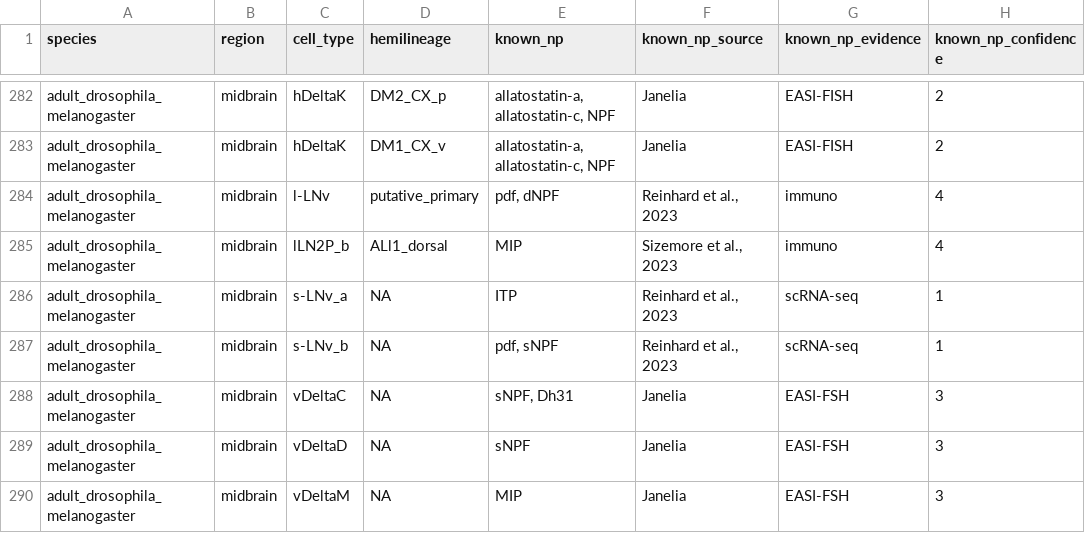
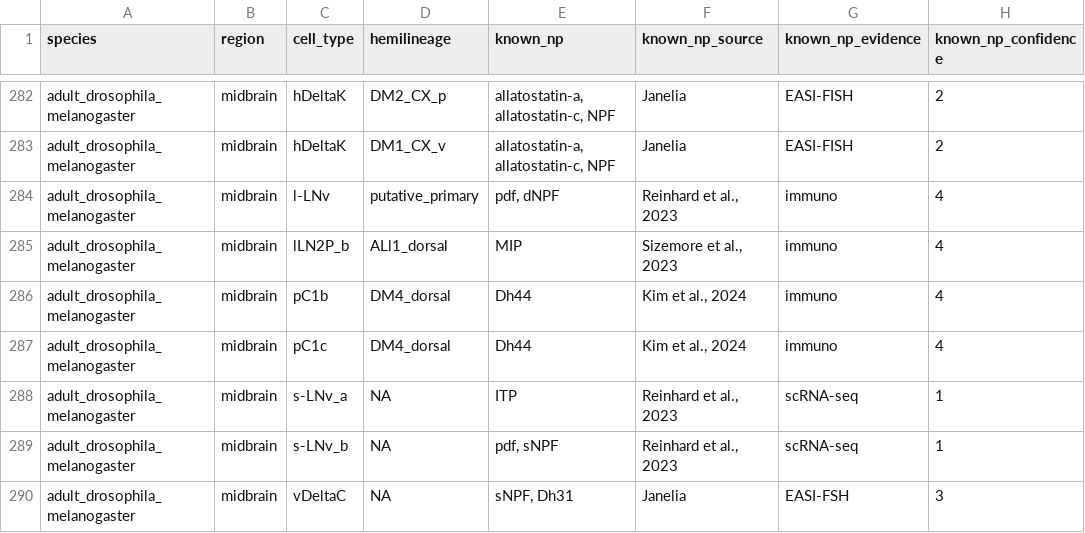
Before and after one commit to flyconnectome/drosophila_neuropeptides, a CSV file: gt_sources/bates_2024/202409-gt_np_data.csv, drawn as a sheet; only a part is shown, gaps mark what is left out; the shorter side is filled out with more unchanged rows.

```diff
--- a/gt_sources/bates_2024/202409-gt_np_data.csv
+++ b/gt_sources/bates_2024/202409-gt_np_data.csv
@@ -302,2 +302,4 @@ adult_drosophila_melanogaster,midbrain,l-LNv,putative_primary,"pdf, dNPF","Reinh
 adult_drosophila_melanogaster,midbrain,lLN2P_b,ALl1_dorsal,MIP,"Sizemore et al., 2023",immuno,4
+adult_drosophila_melanogaster,midbrain,pC1b,DM4_dorsal,Dh44,"Kim et al., 2024",immuno,4
+adult_drosophila_melanogaster,midbrain,pC1c,DM4_dorsal,Dh44,"Kim et al., 2024",immuno,4
 adult_drosophila_melanogaster,midbrain,s-LNv_a,NA,ITP,"Reinhard et al., 2023",scRNA-seq,1
```
Also changed, not shown: gt_np_data.csv, inst/extdata/cell_type_cross_matching.csv, 1 other file.
